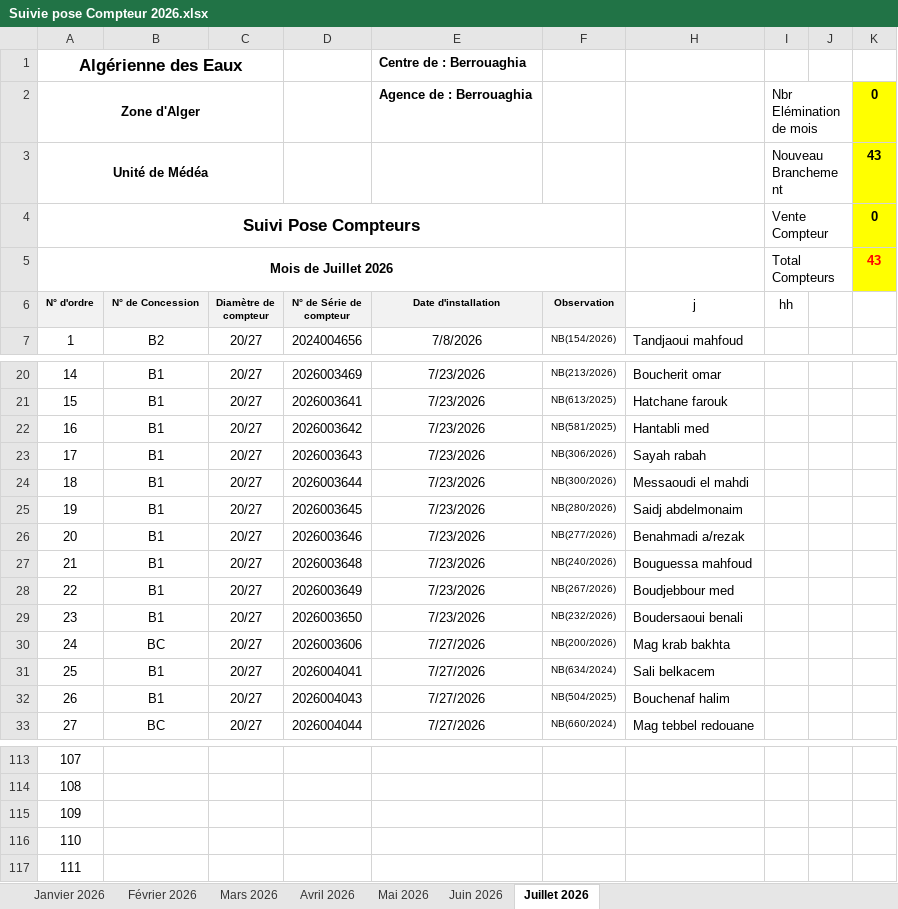
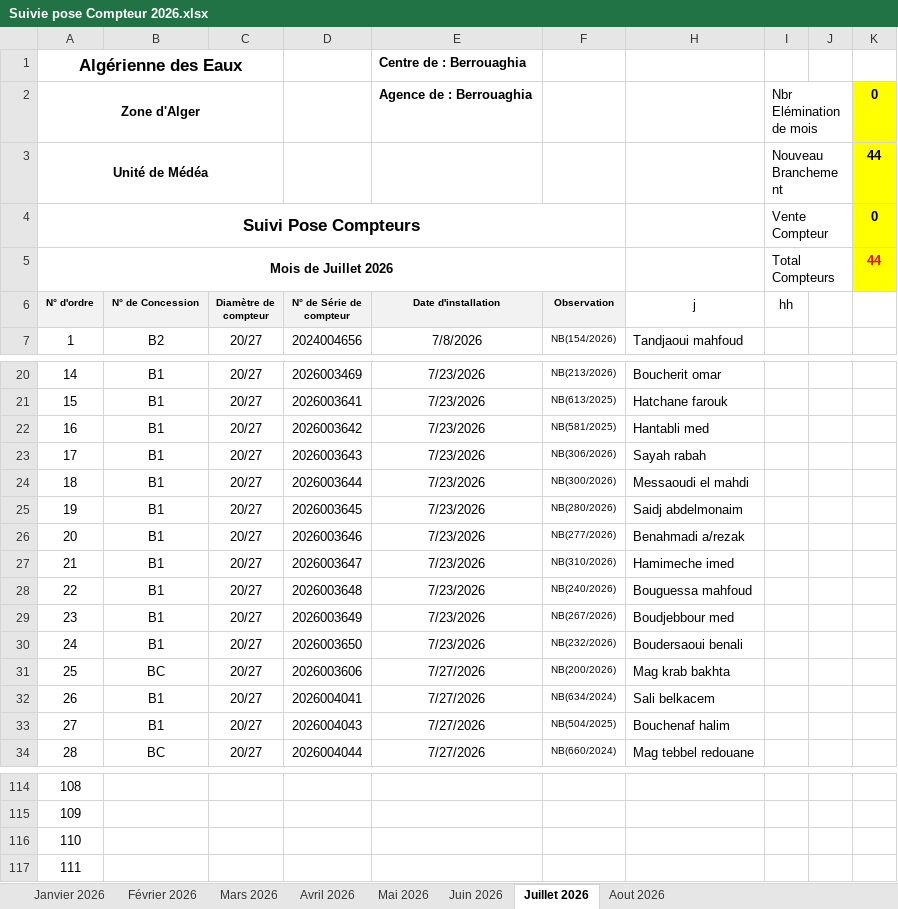
Before and after one commit to Lounnaci-gi/pose_compteur, an Excel workbook: Gestion Stock 2026/Gestion de Stock Berrouaghia/Suivie pose Compteur 2026.xlsx, sheet Juillet 2026, drawn as a sheet; only a part is shown, gaps mark what is left out; values as stored, in another font and other column widths than the file's, no borders; charts and pictures not drawn; removed rows and columns are numbered as before the commit, all else as after; the diff names each change by its address in the sheet, - before the commit and + after, or states it on an @@ line.

```diff
--- a/Gestion Stock 2026/Gestion de Stock Berrouaghia/Suivie pose Compteur 2026.xlsx (sheet Juillet 2026)
+++ b/Gestion Stock 2026/Gestion de Stock Berrouaghia/Suivie pose Compteur 2026.xlsx (sheet Juillet 2026)
+sheet tab: Aout 2026
-K3: 43
+K3: 44
-K5: 43
+K5: 44
+row 27: 21 | B1 | 20/27 | 2026003647 | 7/23/2026 | NB(310/2026) | Hamimeche imed
@@ column A (N° d'ordre) renumbered between rows 28 and 117 @@
-row 117: 111
```
Also changed, not shown: charts or pictures, Gestion Stock 2026/BRH 2026/Fiche de Stock Global 2026.xlsx, Gestion Stock 2026/Gestion de Stock Berrouaghia/Fiche de Stock 2026.xlsx, 10 other files.
